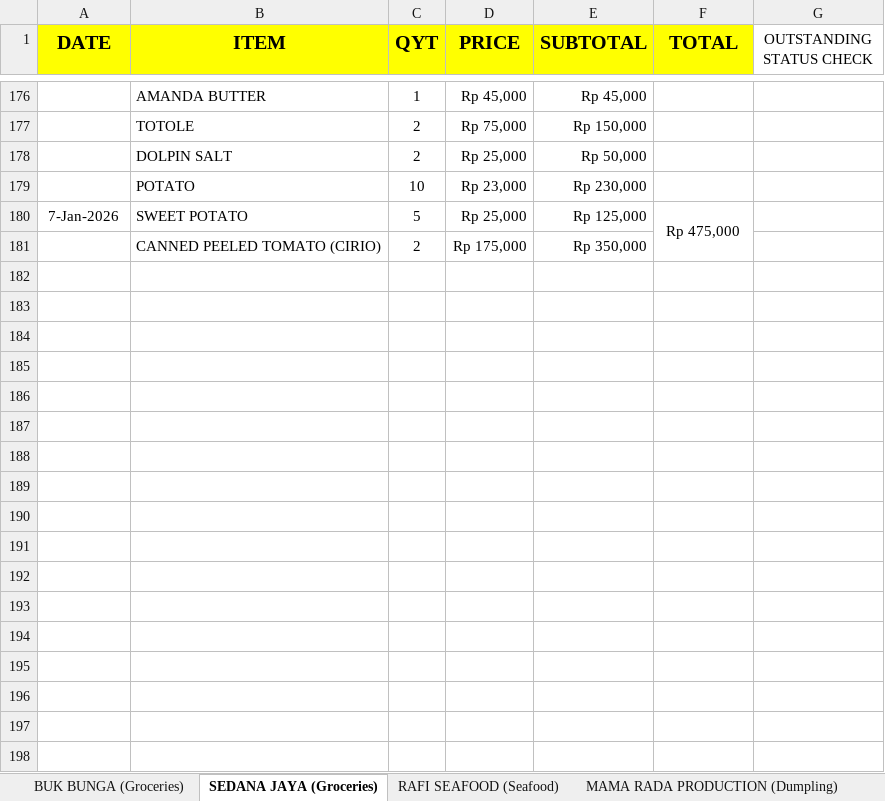
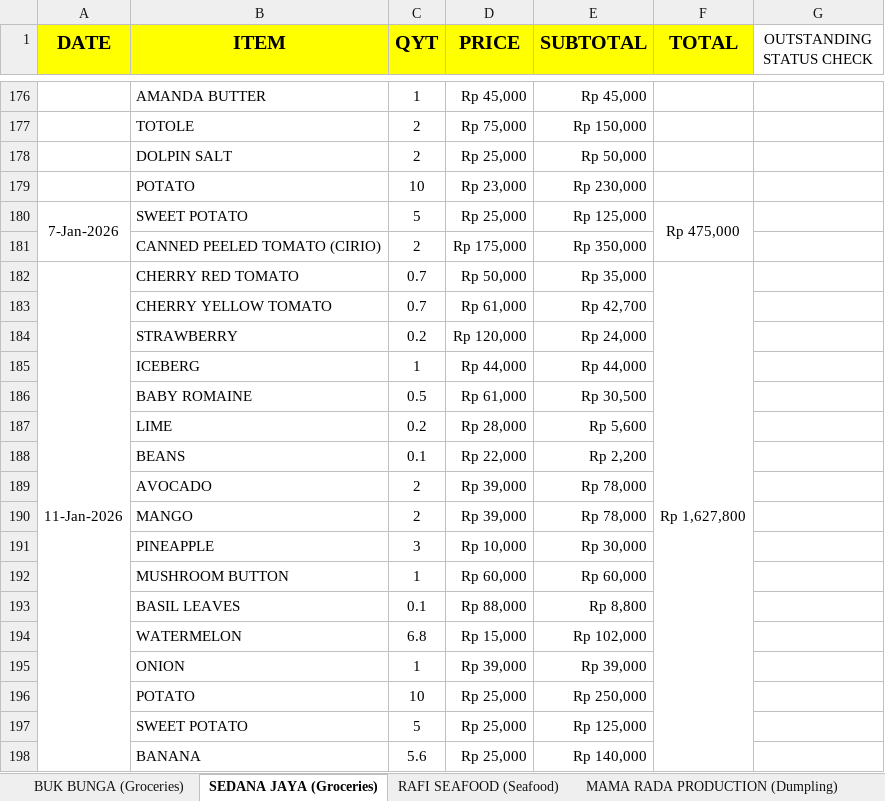
Before and after one commit to rizuki567-cyber/Purchasing-operations, an Excel workbook: JANUARY 2026/KITCHEN JANUARY 2026.xlsx, sheet SEDANA JAYA (Groceries), drawn as a sheet; only a part is shown, gaps mark what is left out; the shorter side is filled out with more unchanged rows; values as stored, in another font and other column widths than the file's, no borders; the diff covers the shown part only; the diff names each change by its address in the sheet, - before the commit and + after, or states it on an @@ line.

```diff
--- a/JANUARY 2026/KITCHEN JANUARY 2026.xlsx (sheet SEDANA JAYA (Groceries))
+++ b/JANUARY 2026/KITCHEN JANUARY 2026.xlsx (sheet SEDANA JAYA (Groceries))
+A180:A181 merged
+row 182: 11-Jan-2026 | CHERRY RED TOMATO | 0.7 | Rp 50,000 | Rp 35,000 | Rp 1,627,800
+row 183:  | CHERRY YELLOW TOMATO | 0.7 | Rp 61,000 | Rp 42,700
+row 184:  | STRAWBERRY | 0.2 | Rp 120,000 | Rp 24,000
+row 185:  | ICEBERG | 1 | Rp 44,000 | Rp 44,000
+row 186:  | BABY ROMAINE | 0.5 | Rp 61,000 | Rp 30,500
+row 187:  | LIME | 0.2 | Rp 28,000 | Rp 5,600
+row 188:  | BEANS | 0.1 | Rp 22,000 | Rp 2,200
+row 189:  | AVOCADO | 2 | Rp 39,000 | Rp 78,000
+row 190:  | MANGO | 2 | Rp 39,000 | Rp 78,000
+row 191:  | PINEAPPLE | 3 | Rp 10,000 | Rp 30,000
+row 192:  | MUSHROOM BUTTON | 1 | Rp 60,000 | Rp 60,000
+row 193:  | BASIL LEAVES | 0.1 | Rp 88,000 | Rp 8,800
+row 194:  | WATERMELON | 6.8 | Rp 15,000 | Rp 102,000
+row 195:  | ONION | 1 | Rp 39,000 | Rp 39,000
+row 196:  | POTATO | 10 | Rp 25,000 | Rp 250,000
+row 197:  | SWEET POTATO | 5 | Rp 25,000 | Rp 125,000
+row 198:  | BANANA | 5.6 | Rp 25,000 | Rp 140,000
```
Also changed, not shown: 21 added rows, 38 removed rows and 1 edited cell elsewhere in this sheet, sheet BUK BUNGA (Groceries), sheet RAFI SEAFOOD (Seafood), sheet TOTAL, formulas that keep their value, charts or pictures, 12 other files.
